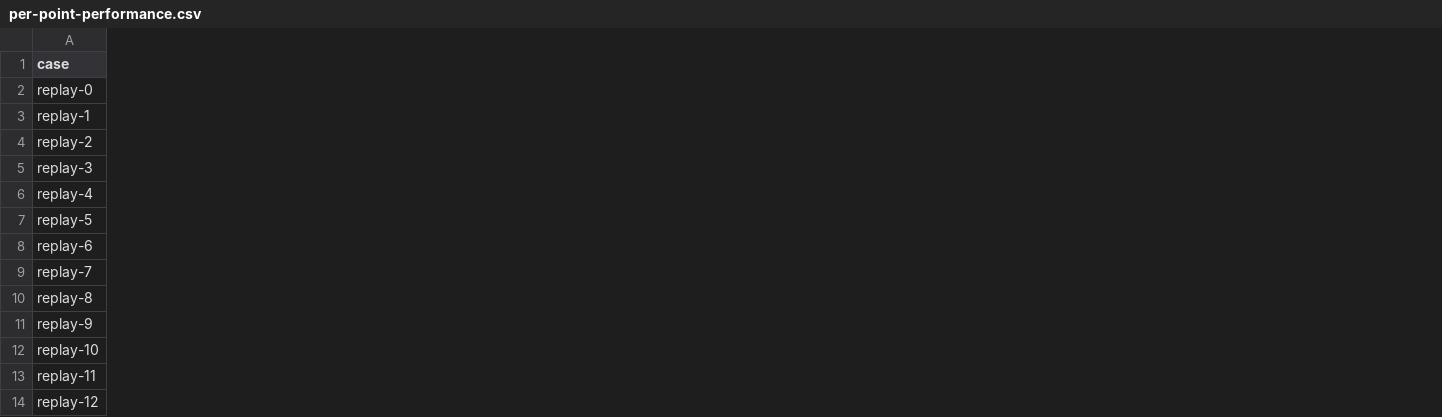
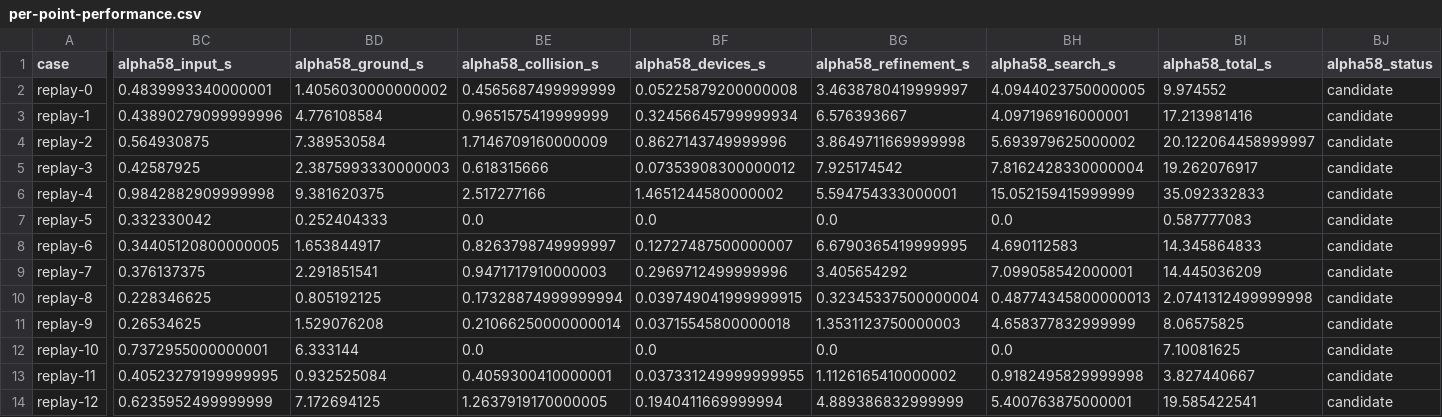
Before and after one commit to Terra-Online/Ganglia, a CSV file: docs/per-point-performance.csv, drawn as a sheet; only a part is shown, gaps mark what is left out; the diff covers the shown part only; the diff names each change by its address in the sheet, - before the commit and + after, or states it on an @@ line.

Commit message:
feat: improve ground search reuse and adopt opendfieldmap package scope

```diff
--- a/docs/per-point-performance.csv
+++ b/docs/per-point-performance.csv
+column BC (alpha58_input_s), rows 2-14: 0.4839993340000001 | 0.43890279099999996 | 0.564930875 | 0.42587925 | 0.9842882909999998 | 0.332330042 | 0.34405120800000005 | 0.376137375 | 0.228346625 | 0.26534625 | 0.7372955000000001 | 0.40523279199999995 | 0.6235952499999999
+column BD (alpha58_ground_s), rows 2-14: 1.4056030000000002 | 4.776108584 | 7.389530584 | 2.3875993330000003 | 9.381620375 | 0.252404333 | 1.653844917 | 2.291851541 | 0.805192125 | 1.529076208 | 6.333144 | 0.932525084 | 7.172694125
+column BE (alpha58_collision_s), rows 2-14: 0.4565687499999999 | 0.9651575419999999 | 1.7146709160000009 | 0.618315666 | 2.517277166 | 0.0 | 0.8263798749999997 | 0.9471717910000003 | 0.17328874999999994 | 0.21066250000000014 | 0.0 | 0.4059300410000001 | 1.2637919170000005
+column BF (alpha58_devices_s), rows 2-14: 0.05225879200000008 | 0.32456645799999934 | 0.8627143749999996 | 0.07353908300000012 | 1.4651244580000002 | 0.0 | 0.12727487500000007 | 0.2969712499999996 | 0.039749041999999915 | 0.03715545800000018 | 0.0 | 0.037331249999999955 | 0.1940411669999994
+column BG (alpha58_refinement_s), rows 2-14: 3.4638780419999997 | 6.576393667 | 3.8649711669999998 | 7.925174542 | 5.594754333000001 | 0.0 | 6.6790365419999995 | 3.405654292 | 0.32345337500000004 | 1.3531123750000003 | 0.0 | 1.1126165410000002 | 4.889386832999999
+column BH (alpha58_search_s), rows 2-14: 4.0944023750000005 | 4.097196916000001 | 5.693979625000002 | 7.8162428330000004 | 15.052159415999999 | 0.0 | 4.690112583 | 7.099058542000001 | 0.48774345800000013 | 4.658377832999999 | 0.0 | 0.9182495829999998 | 5.400763875000001
+column BI (alpha58_total_s), rows 2-14: 9.974552 | 17.213981416 | 20.122064458999997 | 19.262076917 | 35.092332833 | 0.587777083 | 14.345864833 | 14.445036209 | 2.0741312499999998 | 8.06575825 | 7.10081625 | 3.827440667 | 19.585422541
+column BJ (alpha58_status), rows 2-14: all candidate
```
Also changed, not shown: 1 added column elsewhere in this file, 12 other files.
